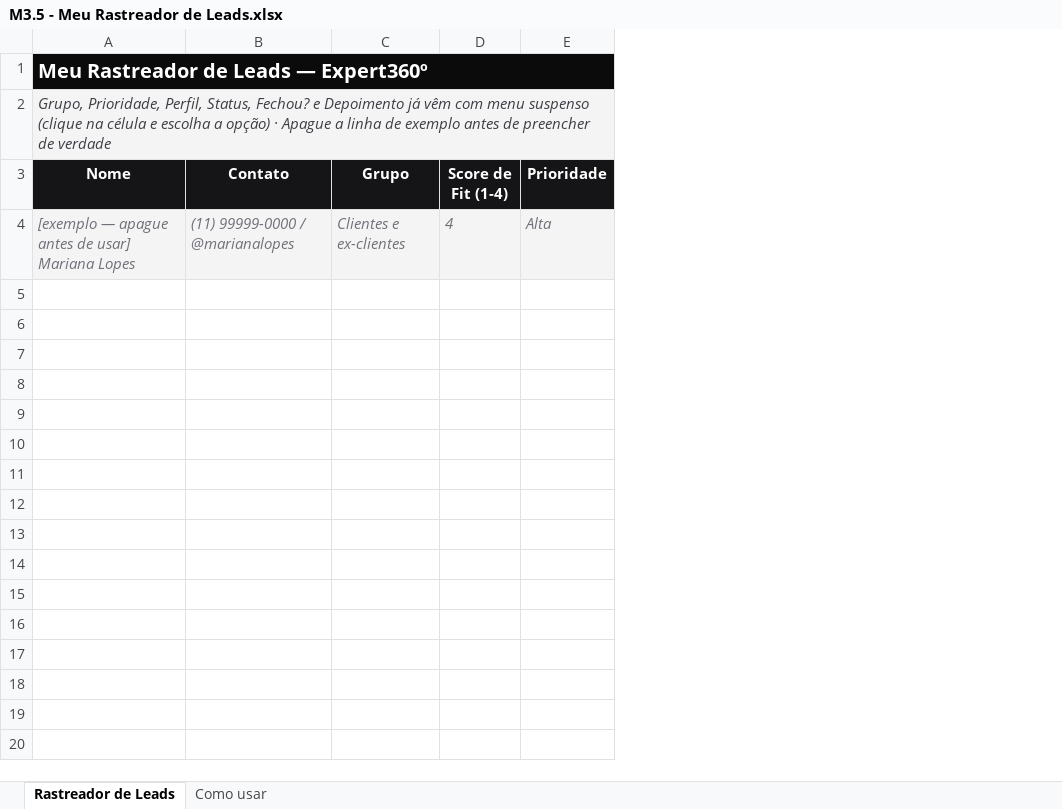
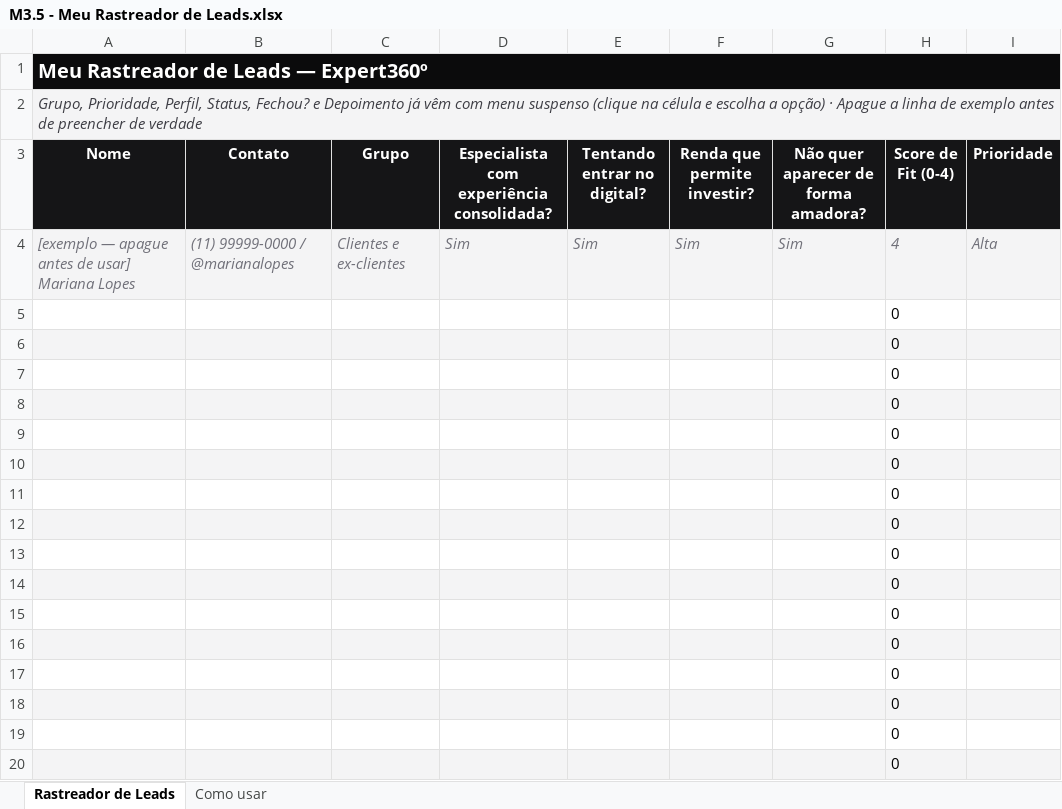
Before and after one commit to karolsenna-del/incubadora-de-expert, an Excel workbook: business/campanhas/expert360-curso/materiais/M3/M3.5 - Meu Rastreador de Leads.xlsx, sheet Rastreador de Leads, drawn as a sheet; only a part is shown; values as stored, in another font and other column widths than the file's, no borders; conditional formats not drawn; removed rows and columns are numbered as before the commit, all else as after; rows hold the shown columns only; the diff covers the shown part only; the diff names each change by its address in the sheet, - before the commit and + after, or states it on an @@ line.

```diff
--- a/business/campanhas/expert360-curso/materiais/M3/M3.5 - Meu Rastreador de Leads.xlsx (sheet Rastreador de Leads)
+++ b/business/campanhas/expert360-curso/materiais/M3/M3.5 - Meu Rastreador de Leads.xlsx (sheet Rastreador de Leads)
-column D (Score de Fit (1-4)), row 4: 4
+column D, rows 3-4: Especialista com experiência consolidada? | Sim
+column E (Tentando entrar no digital?), row 4: Sim
+column F (Renda que permite investir?), row 4: Sim
+column G, rows 3-4: Não quer aparecer de forma amadora? | Sim
+column H (Score de Fit (0-4)), row 4: 4
+row 5:  |  |  |  |  |  |  | 0
+row 6:  |  |  |  |  |  |  | 0
+row 7:  |  |  |  |  |  |  | 0
+row 8:  |  |  |  |  |  |  | 0
+row 9:  |  |  |  |  |  |  | 0
+row 10:  |  |  |  |  |  |  | 0
+row 11:  |  |  |  |  |  |  | 0
+row 12:  |  |  |  |  |  |  | 0
+row 13:  |  |  |  |  |  |  | 0
+row 14:  |  |  |  |  |  |  | 0
+row 15:  |  |  |  |  |  |  | 0
+row 16:  |  |  |  |  |  |  | 0
+row 17:  |  |  |  |  |  |  | 0
+row 18:  |  |  |  |  |  |  | 0
+row 19:  |  |  |  |  |  |  | 0
+row 20:  |  |  |  |  |  |  | 0
```
Also changed, not shown: 84 added rows elsewhere in this sheet, sheet Como usar, mentoria/alunas/_template/M3.5 - Meu Rastreador de Leads.xlsx, 3 other files.
